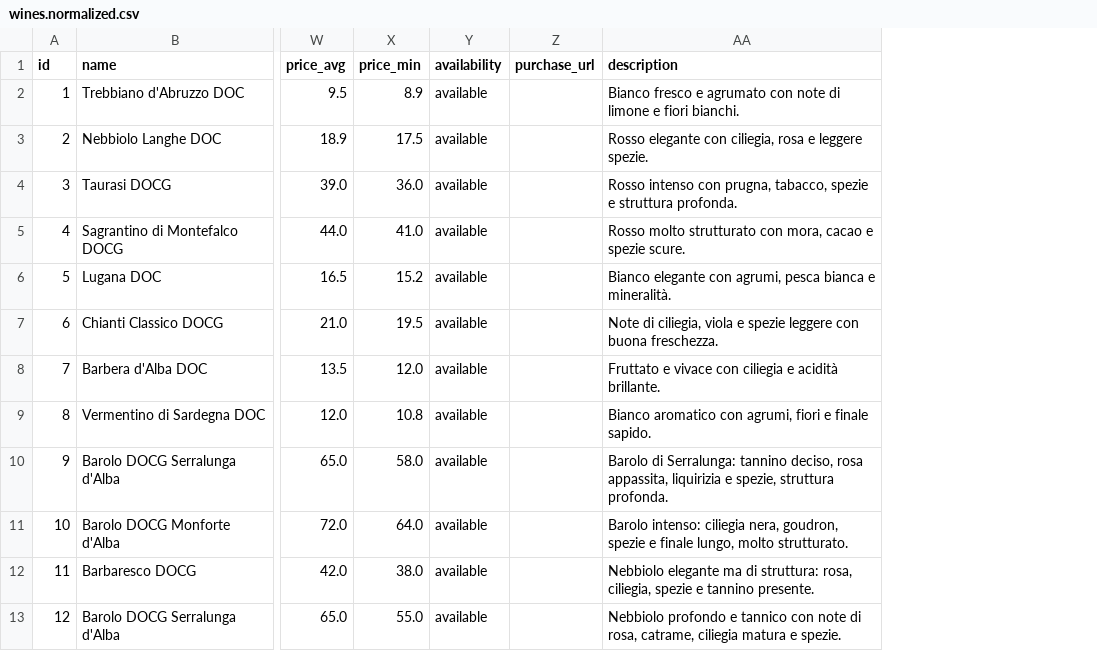
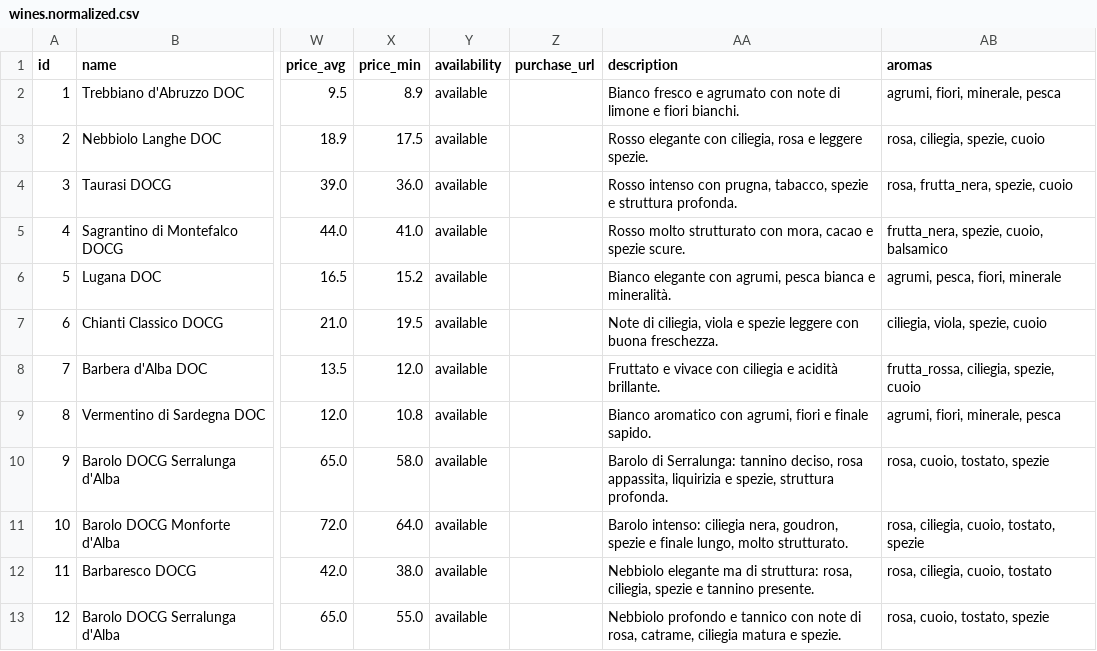
Before and after one commit to maxangeletti/sommelier-ai, a CSV file: data/wines.normalized.csv, drawn as a sheet; only a part is shown, gaps mark what is left out; the diff names each change by its address in the sheet, - before the commit and + after, or states it on an @@ line.

Commit message:
feat: iOS redesign backend - Phase 1 complete
Backend support per nuovo design iOS:
- Tasting notes LLM (60-80 parole) in endpoint /wine/{id}/details
- Aroma icons mapping (60+ emoji) con get_aroma_icons()
- Badge 'Ottimo Valore' logic: show_value_badge per ogni vino
- Mock data: reviews_count e critic_score derivati da quality
- CSV aromi popolato via LLM batch (populate_aromas.py)

Files:
- backend/main.py: nuovo endpoint GET /wine/{id}/details + UI fields
- backend/ui_helpers.py: badge/icons/mock helpers (nuovo)
- backend/llm_intent_parser.py: generate_tasting_notes() + cache
- backend/populate_aromas.py: script batch LLM aromi (nuovo)
- data/wines.normalized.csv: campo aromas popolato

```diff
--- a/data/wines.normalized.csv
+++ b/data/wines.normalized.csv
+column AB (aromas), rows 2-13: agrumi, fiori, minerale, pesca | rosa, ciliegia, spezie, cuoio | rosa, frutta_nera, spezie, cuoio | frutta_nera, spezie, cuoio, balsamico | agrumi, pesca, fiori, minerale | ciliegia, viola, spezie, cuoio | frutta_rossa, ciliegia, spezie, cuoio | agrumi, fiori, minerale, pesca | rosa, cuoio, tostato, spezie | rosa, ciliegia, cuoio, tostato, spezie | rosa, ciliegia, cuoio, tostato | rosa, cuoio, tostato, spezie
```
Also changed, not shown: 1 other file.
